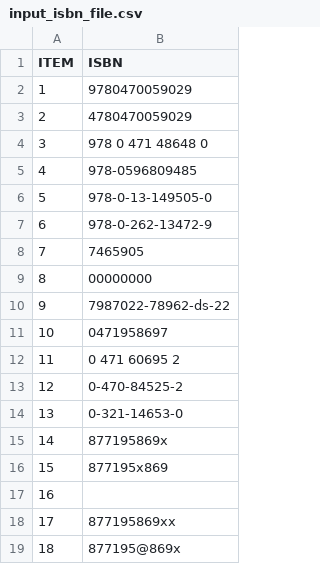
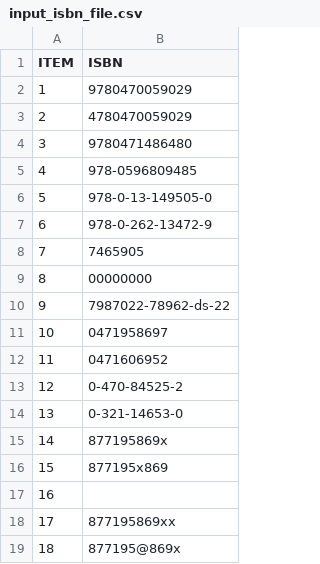
Before and after one commit to billyjack1988/isbmrepo, a CSV file: input_isbn_file.csv, drawn as a sheet; the diff names each change by its address in the sheet, - before the commit and + after, or states it on an @@ line.

```diff
--- a/input_isbn_file.csv
+++ b/input_isbn_file.csv
-B4 (ISBN): 978 0 471 48648 0
+B4 (ISBN): 9780471486480
-B12 (ISBN): 0 471 60695 2
+B12 (ISBN): 0471606952
```
Also changed, not shown: myresults.csv, 6 other files.
